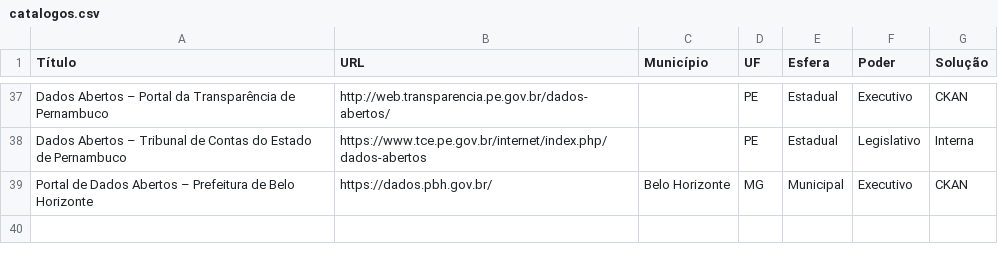
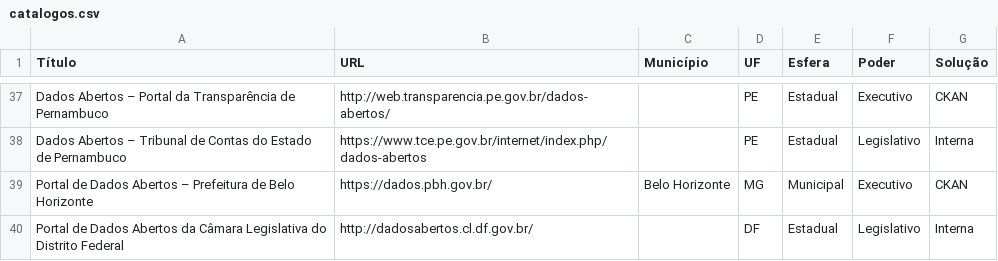
Before and after one commit to dadosgovbr/catalogos-dados-brasil, a CSV file: dados/catalogos.csv, drawn as a sheet; only a part is shown, gaps mark what is left out; the diff names each change by its address in the sheet, - before the commit and + after, or states it on an @@ line.

Commit message:
acrescenta o Portal de Dados Abertos da CLDF

```diff
--- a/dados/catalogos.csv
+++ b/dados/catalogos.csv
+row 40: Portal de Dados Abertos da Câmara Legislativa do Distrito Federal | http://dadosabertos.cl.df.gov.br/ |  | DF | Estadual | Legislativo | Interna
```
